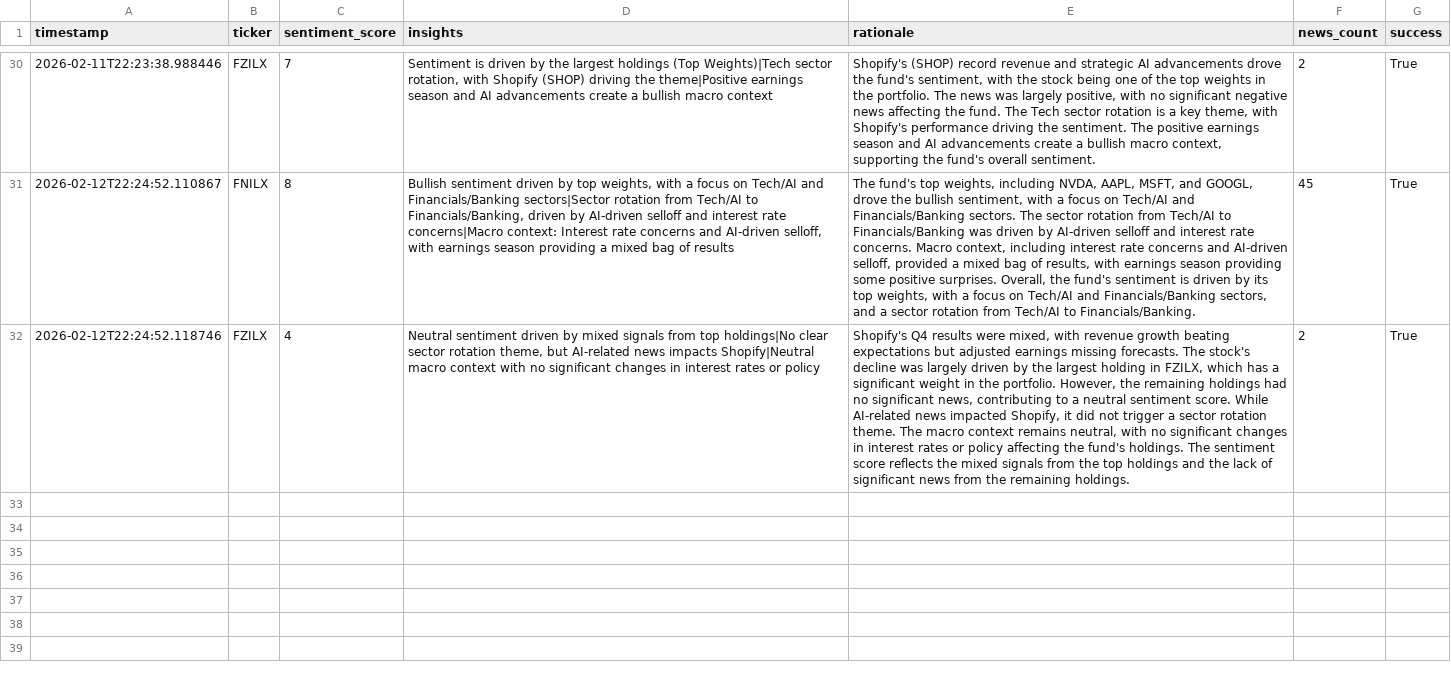
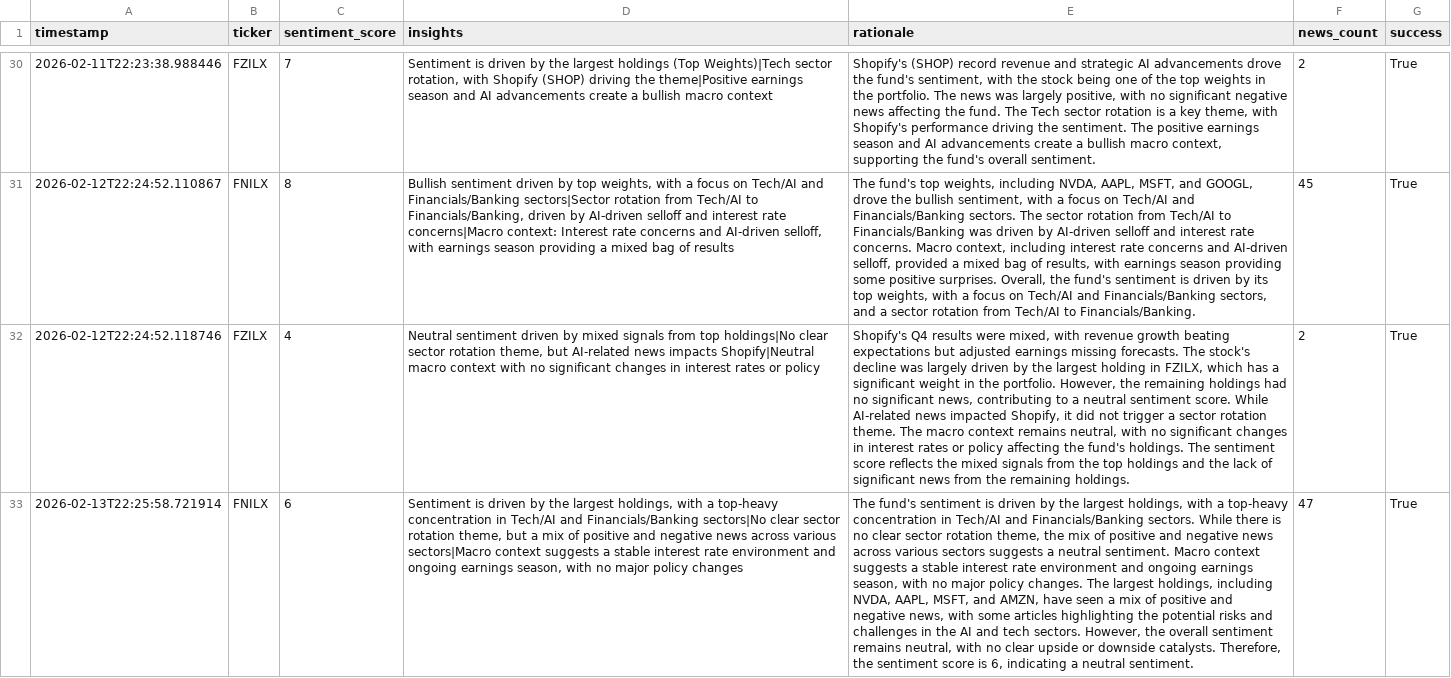
Before and after one commit to Apex1441/CloseNotice, a CSV file: data/sentiment_history.csv, drawn as a sheet; only a part is shown, gaps mark what is left out; the diff covers the shown part only; the diff names each change by its address in the sheet, - before the commit and + after, or states it on an @@ line.

```diff
--- a/data/sentiment_history.csv
+++ b/data/sentiment_history.csv
+row 33: 2026-02-13T22:25:58.721914 | FNILX | 6 | Sentiment is driven by the largest holdings, with a top-heavy concentration in Tech/AI and Financials/Banking sectors|No clear sector rotation theme, but a mix of positive and negative news across various sectors|Macro context suggests a stable interest rate environment and ongoing earnings season, with no major policy changes | The fund's sentiment is driven by the largest holdings, with a top-heavy concentration in Tech/AI and Financials/Banking sectors. While there is no clear sector rotation theme, the mix of positive and negative news across various sectors suggests a neutral sentiment. Macro context suggests a stable interest rate environment and ongoing earnings season, with no major policy changes. The largest holdings, including NVDA, AAPL, MSFT, and AMZN, have seen a mix of positive and negative news, with some articles highlighting the potential risks and challenges in the AI and tech sectors. However, the overall sentiment remains neutral, with no clear upside or downside catalysts. Therefore, the sentiment score is 6, indicating a neutral sentiment. | 47 | True
```
Also changed, not shown: 1 added row elsewhere in this file.
